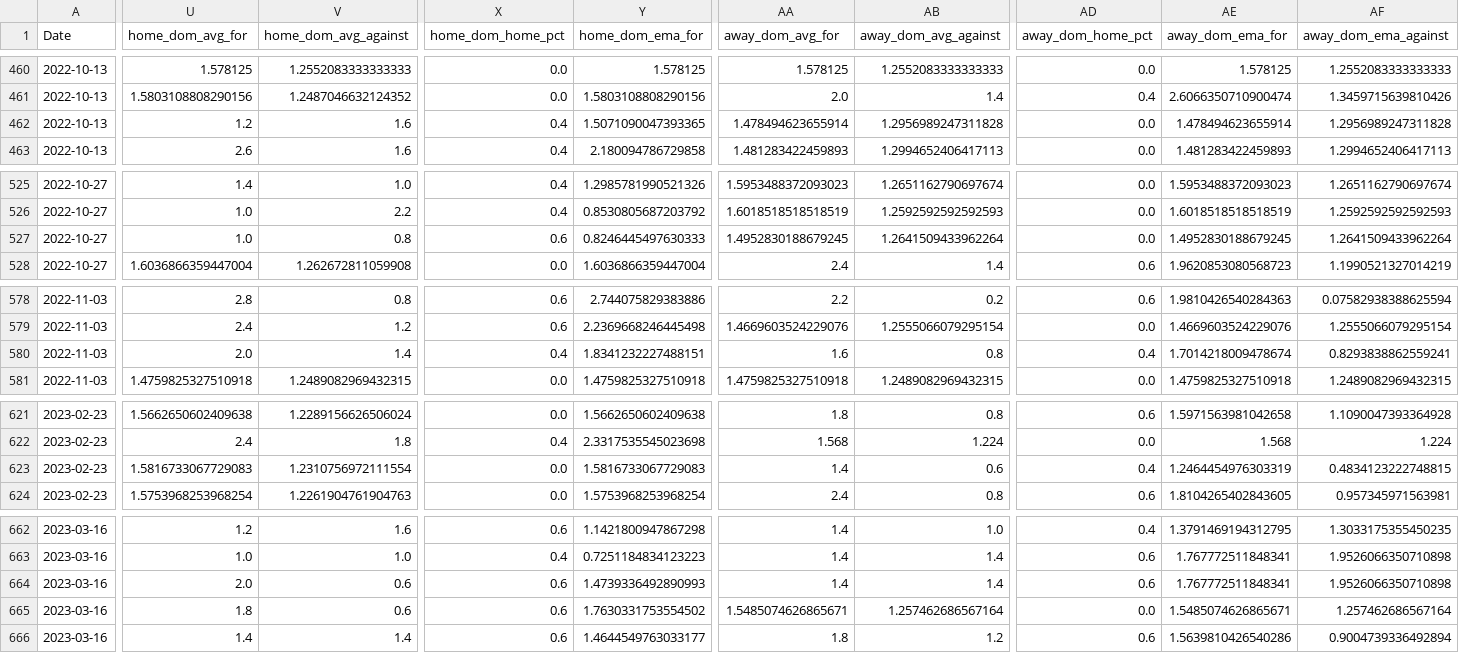
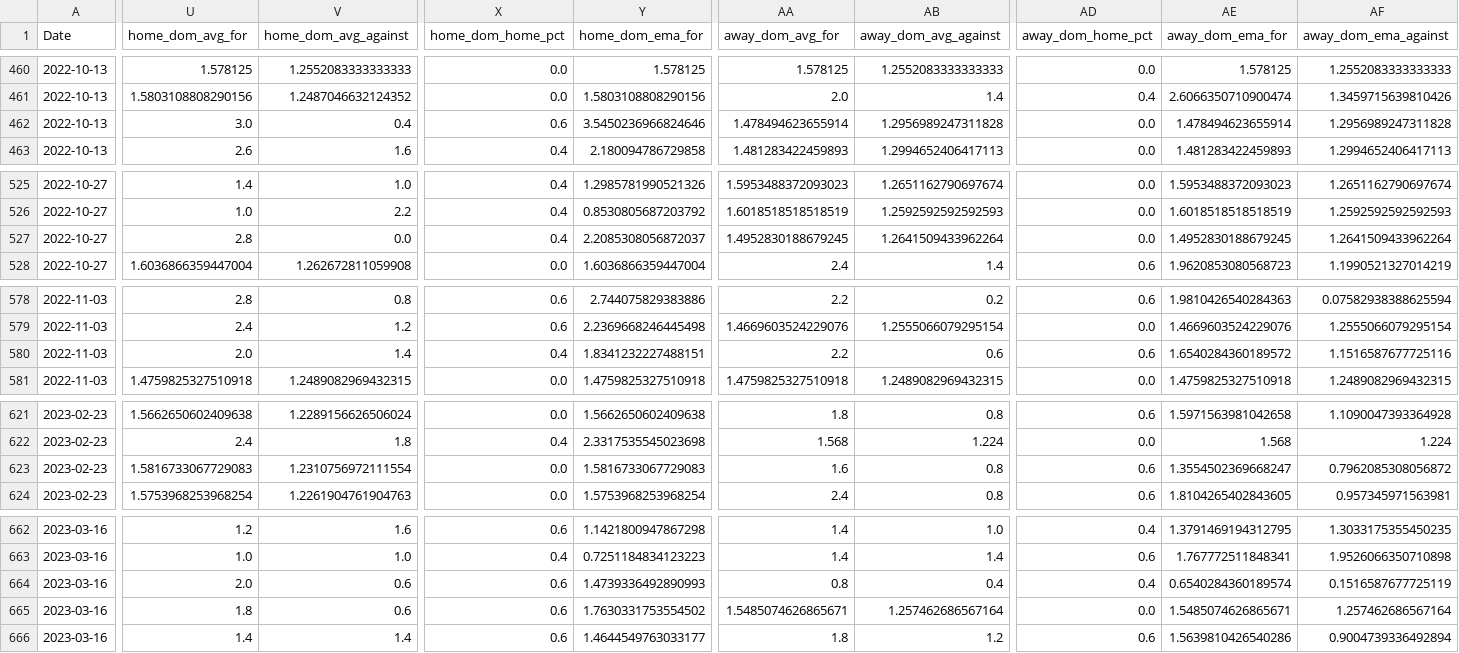
Before and after one commit to kevsman/bet, a CSV file: data/processed/european/european_dataset.csv, drawn as a sheet; only a part is shown, gaps mark what is left out; the diff covers the shown part only; the diff names each change by its address in the sheet, - before the commit and + after, or states it on an @@ line.

```diff
--- a/data/processed/european/european_dataset.csv
+++ b/data/processed/european/european_dataset.csv
-U462 (home_dom_avg_for): 1.2
+U462 (home_dom_avg_for): 3.0
-V462 (home_dom_avg_against): 1.6
+V462 (home_dom_avg_against): 0.4
-X462 (home_dom_home_pct): 0.4
+X462 (home_dom_home_pct): 0.6
-Y462 (home_dom_ema_for): 1.5071090047393365
+Y462 (home_dom_ema_for): 3.5450236966824646
-U527 (home_dom_avg_for): 1.0
+U527 (home_dom_avg_for): 2.8
-V527 (home_dom_avg_against): 0.8
+V527 (home_dom_avg_against): 0.0
-X527 (home_dom_home_pct): 0.6
+X527 (home_dom_home_pct): 0.4
-Y527 (home_dom_ema_for): 0.8246445497630333
+Y527 (home_dom_ema_for): 2.2085308056872037
-AA580 (away_dom_avg_for): 1.6
+AA580 (away_dom_avg_for): 2.2
-AB580 (away_dom_avg_against): 0.8
+AB580 (away_dom_avg_against): 0.6
-AD580 (away_dom_home_pct): 0.4
+AD580 (away_dom_home_pct): 0.6
-AE580 (away_dom_ema_for): 1.7014218009478674
+AE580 (away_dom_ema_for): 1.6540284360189572
-AF580 (away_dom_ema_against): 0.8293838862559241
+AF580 (away_dom_ema_against): 1.1516587677725116
-AA623 (away_dom_avg_for): 1.4
+AA623 (away_dom_avg_for): 1.6
-AB623 (away_dom_avg_against): 0.6
+AB623 (away_dom_avg_against): 0.8
-AD623 (away_dom_home_pct): 0.4
+AD623 (away_dom_home_pct): 0.6
-AE623 (away_dom_ema_for): 1.2464454976303319
+AE623 (away_dom_ema_for): 1.3554502369668247
-AF623 (away_dom_ema_against): 0.4834123222748815
+AF623 (away_dom_ema_against): 0.7962085308056872
-AA664 (away_dom_avg_for): 1.4
+AA664 (away_dom_avg_for): 0.8
-AB664 (away_dom_avg_against): 1.4
+AB664 (away_dom_avg_against): 0.4
-AD664 (away_dom_home_pct): 0.6
+AD664 (away_dom_home_pct): 0.4
-AE664 (away_dom_ema_for): 1.767772511848341
+AE664 (away_dom_ema_for): 0.6540284360189574
-AF664 (away_dom_ema_against): 1.9526066350710898
+AF664 (away_dom_ema_against): 0.1516587677725119
```
Also changed, not shown: 110 edited cells elsewhere in this file, data/processed/european/today_predictions.csv, 12 other files.
